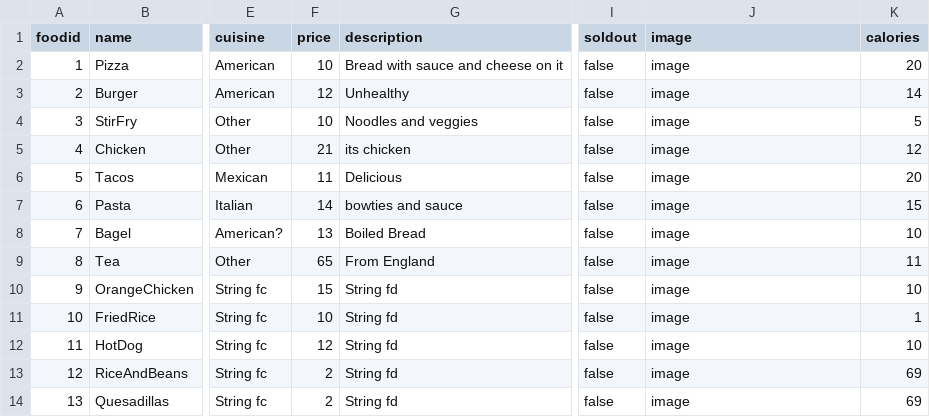
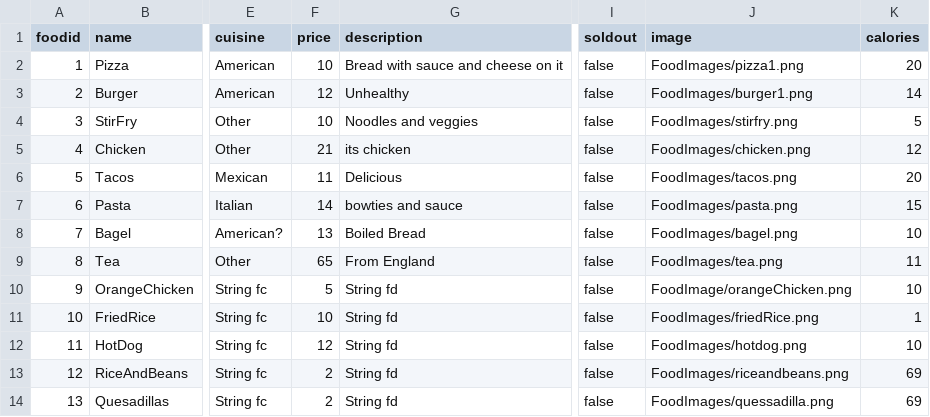
Before and after one commit to CS3733-D23-Team-S/Team-S-Iteration-3, a CSV file: src/main/java/edu/wpi/teamname/defaultCSV/Foods.csv, drawn as a sheet; only a part is shown, gaps mark what is left out; the diff names each change by its address in the sheet, - before the commit and + after, or states it on an @@ line.

```diff
--- a/src/main/java/edu/wpi/teamname/defaultCSV/Foods.csv
+++ b/src/main/java/edu/wpi/teamname/defaultCSV/Foods.csv
-J2 (image): image
+J2 (image): FoodImages/pizza1.png
-J3 (image): image
+J3 (image): FoodImages/burger1.png
-J4 (image): image
+J4 (image): FoodImages/stirfry.png
-J5 (image): image
+J5 (image): FoodImages/chicken.png
-J6 (image): image
+J6 (image): FoodImages/tacos.png
-J7 (image): image
+J7 (image): FoodImages/pasta.png
-J8 (image): image
+J8 (image): FoodImages/bagel.png
-J9 (image): image
+J9 (image): FoodImages/tea.png
-F10 (price): 15
+F10 (price): 5
-J10 (image): image
+J10 (image): FoodImage/orangeChicken.png
-J11 (image): image
+J11 (image): FoodImages/friedRice.png
-J12 (image): image
+J12 (image): FoodImages/hotdog.png
-J13 (image): image
+J13 (image): FoodImages/riceandbeans.png
-J14 (image): image
+J14 (image): FoodImages/quessadilla.png
```
Also changed, not shown: 19 other files.
